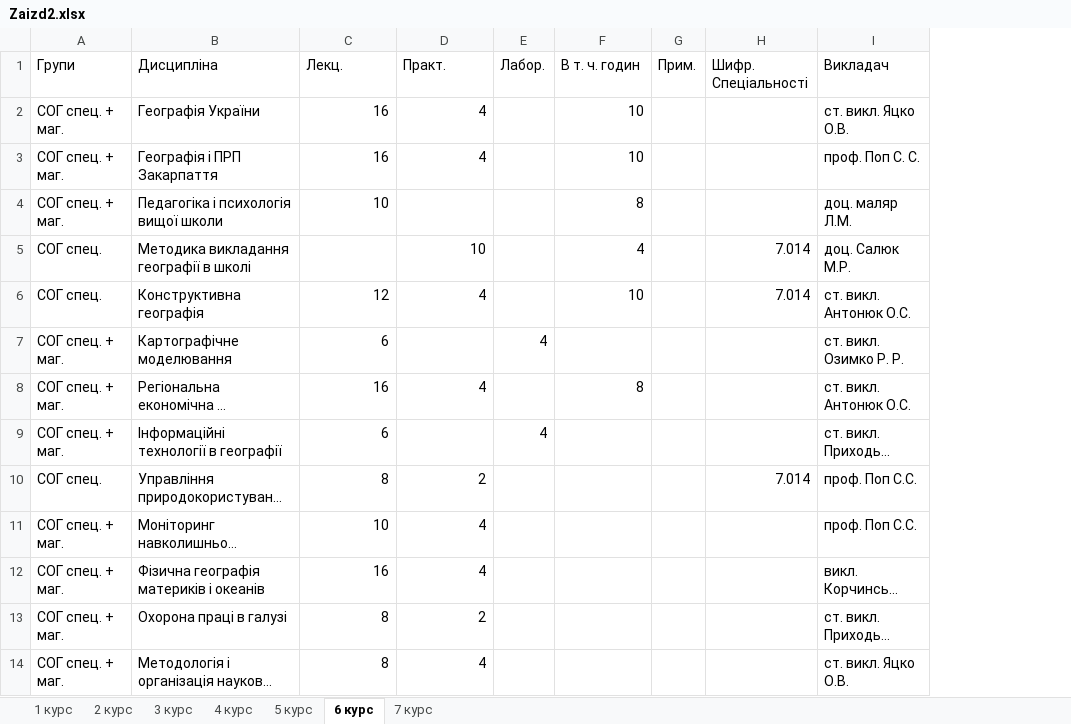
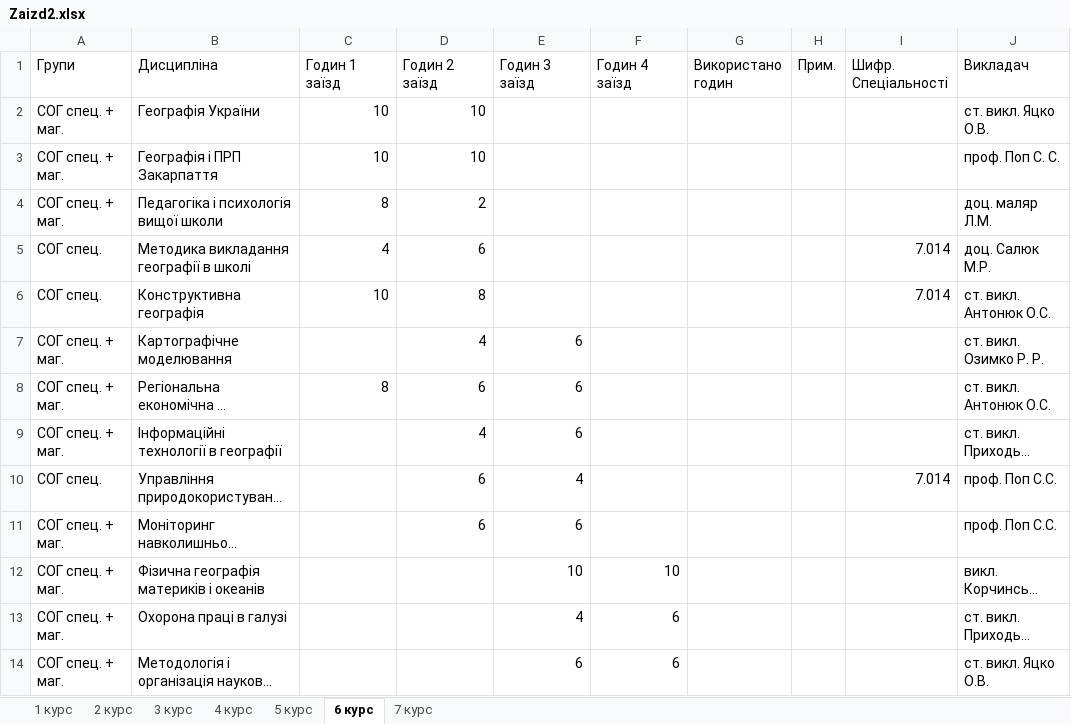
Before and after one commit to gram0001/rozklad, an Excel workbook: Zaizd2.xlsx, sheet 6 курс, drawn as a sheet; only a part is shown; long unchanged cells end in …; values as stored, in another font and other column widths than the file's, no cell formats; table styles not drawn; removed rows and columns are numbered as before the commit, all else as after; the diff covers the shown part only; the diff names each change by its address in the sheet, - before the commit and + after, or states it on an @@ line.

```diff
--- a/Zaizd2.xlsx (sheet 6 курс)
+++ b/Zaizd2.xlsx (sheet 6 курс)
+column D (Годин 2 заїзд), rows 2-11: 10 | 10 | 2 | 6 | 8 | 4 | 6 | 4 | 6 | 6
-column E (Лабор.), rows 7-9: 4 |  | 4
+column G (Використано годин), empty
-C1: Лекц.
+C1: Годин 1 заїзд
-E1: Практ.
+E1: Годин 3 заїзд
-F1: В т. ч. годин
+F1: Годин 4 заїзд
-C2:C3 (Годин 1 заїзд): 16
+C2:C3 (Годин 1 заїзд): 10
-E2:E3 (Годин 3 заїзд): 4
+E2:E3 (Годин 3 заїзд): (empty)
-F2:F3 (Годин 4 заїзд): 10
+F2:F3 (Годин 4 заїзд): (empty)
-C4 (Годин 1 заїзд): 10
+C4 (Годин 1 заїзд): 8
-F4 (Годин 4 заїзд): 8
+F4 (Годин 4 заїзд): (empty)
-C5 (Годин 1 заїзд): (empty)
+C5 (Годин 1 заїзд): 4
-E5 (Годин 3 заїзд): 10
+E5 (Годин 3 заїзд): (empty)
-F5 (Годин 4 заїзд): 4
+F5 (Годин 4 заїзд): (empty)
-C6 (Годин 1 заїзд): 12
+C6 (Годин 1 заїзд): 10
-E6 (Годин 3 заїзд): 4
+E6 (Годин 3 заїзд): (empty)
-F6 (Годин 4 заїзд): 10
+F6 (Годин 4 заїзд): (empty)
-C7 (Годин 1 заїзд): 6
+C7 (Годин 1 заїзд): (empty)
-E7 (Годин 3 заїзд): (empty)
+E7 (Годин 3 заїзд): 6
-C8 (Годин 1 заїзд): 16
+C8 (Годин 1 заїзд): 8
-E8 (Годин 3 заїзд): 4
+E8 (Годин 3 заїзд): 6
-F8 (Годин 4 заїзд): 8
+F8 (Годин 4 заїзд): (empty)
-C9 (Годин 1 заїзд): 6
+C9 (Годин 1 заїзд): (empty)
-E9 (Годин 3 заїзд): (empty)
+E9 (Годин 3 заїзд): 6
-C10 (Годин 1 заїзд): 8
+C10 (Годин 1 заїзд): (empty)
-E10 (Годин 3 заїзд): 2
+E10 (Годин 3 заїзд): 4
-C11 (Годин 1 заїзд): 10
+C11 (Годин 1 заїзд): (empty)
-E11 (Годин 3 заїзд): 4
+E11 (Годин 3 заїзд): 6
-C12 (Годин 1 заїзд): 16
+C12 (Годин 1 заїзд): (empty)
-E12 (Годин 3 заїзд): 4
+E12 (Годин 3 заїзд): 10
-F12 (Годин 4 заїзд): (empty)
+F12 (Годин 4 заїзд): 10
-C13:C14 (Годин 1 заїзд): 8
+C13:C14 (Годин 1 заїзд): (empty)
-E13 (Годин 3 заїзд): 2
+E13 (Годин 3 заїзд): 4
-F13:F14 (Годин 4 заїзд): (empty)
+F13:F14 (Годин 4 заїзд): 6
-E14 (Годин 3 заїзд): 4
+E14 (Годин 3 заїзд): 6
```
Also changed, not shown: 14 added rows and 44 edited cells elsewhere in this sheet, sheet 2 курс, sheet 3 курс, sheet 4 курс, sheet 5 курс, sheet 1 курс, sheet 7 курс, cell formats.
